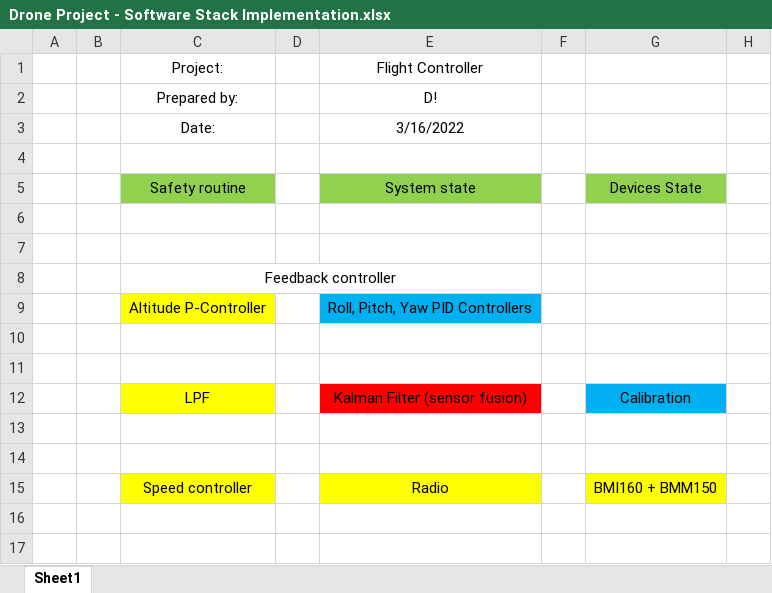
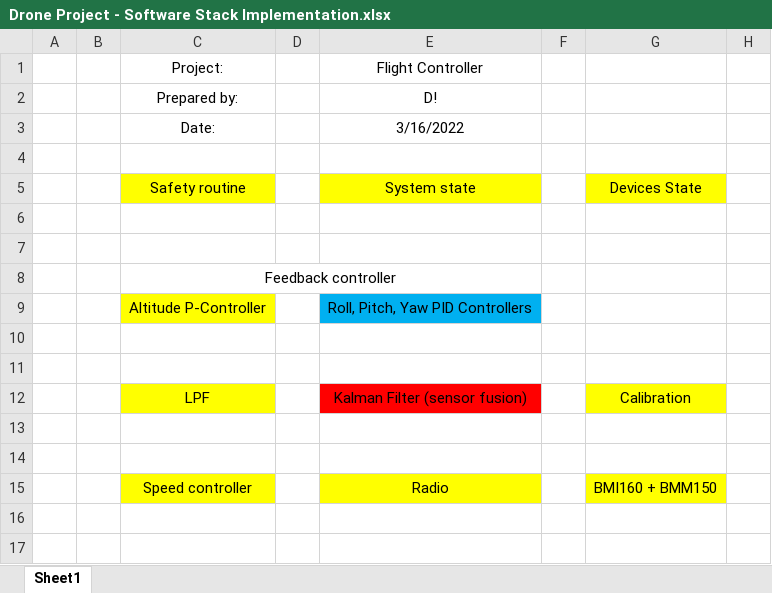
Before and after one commit to DLovesHorses/Launchpad_Hope_and_memory_Flight_controller, an Excel workbook: Docs/Drone Project - Software Stack Implementation.xlsx, sheet Sheet1, drawn as a sheet; only a part is shown; values as stored, in another font and other column widths than the file's, no borders; the diff names each change by its address in the sheet, - before the commit and + after, or states it on an @@ line.

```diff
--- a/Docs/Drone Project - Software Stack Implementation.xlsx (sheet Sheet1)
+++ b/Docs/Drone Project - Software Stack Implementation.xlsx (sheet Sheet1)
-C5 fill: #92D050
+C5 fill: #FFFF00
-E5 fill: #92D050
+E5 fill: #FFFF00
-G5 fill: #92D050
+G5 fill: #FFFF00
-G12 fill: #00B0F0
+G12 fill: #FFFF00
```
Also changed, not shown: Docs/pin_mappings.xlsx, 51 other files.
